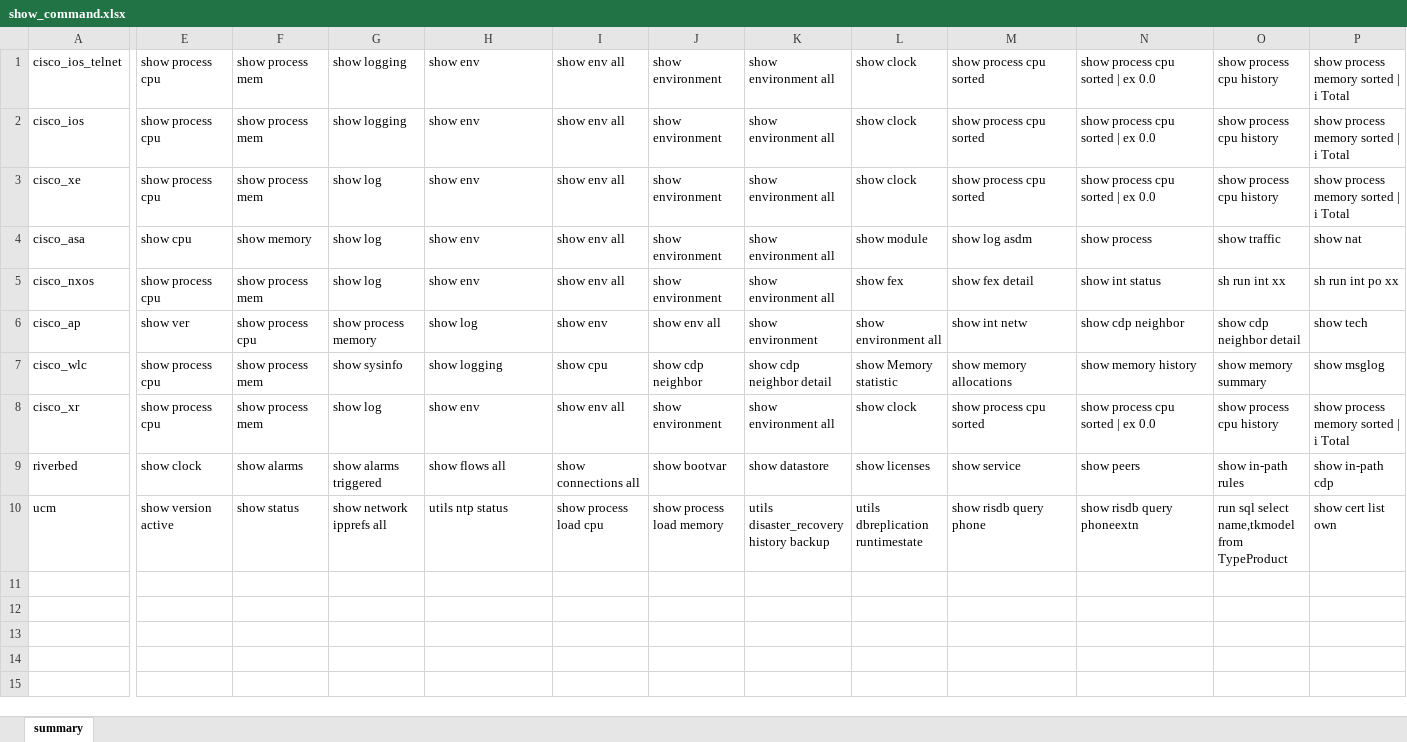
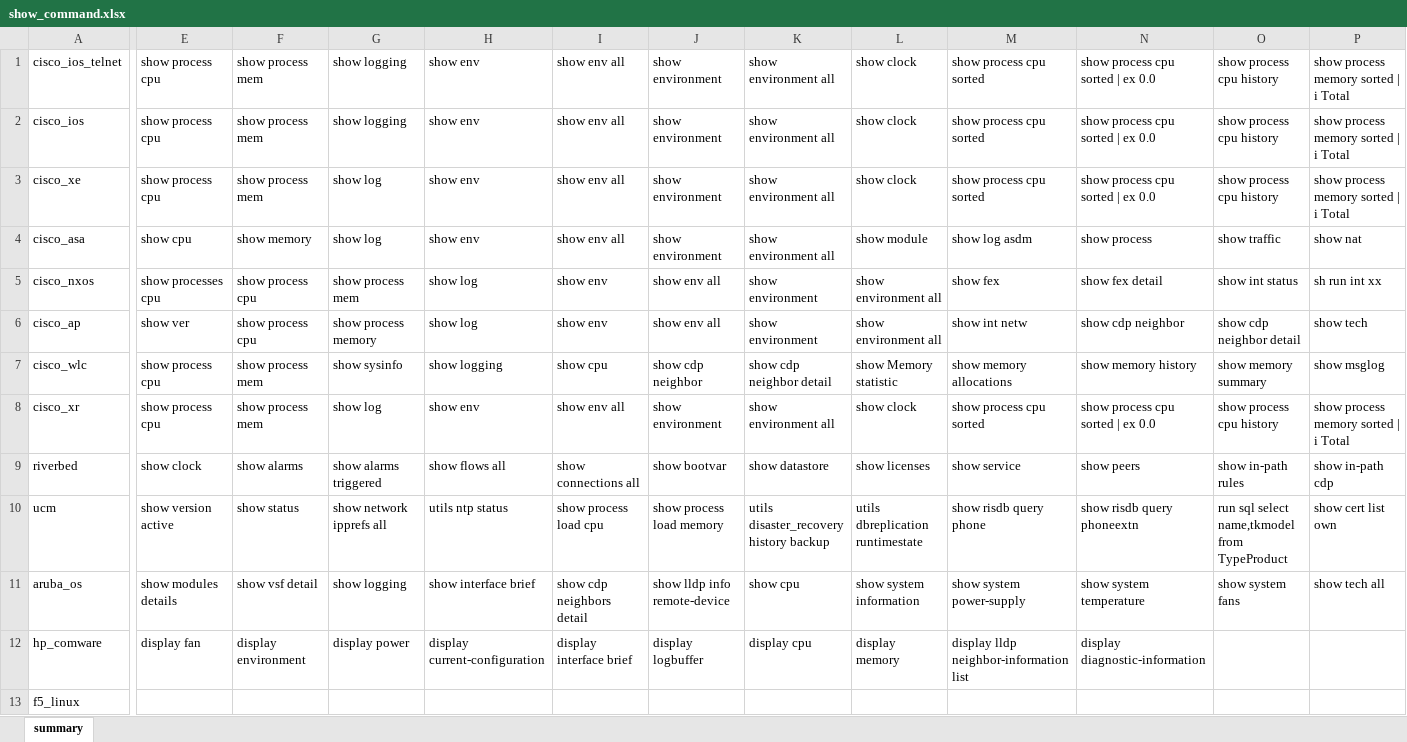
Before and after one commit to ludesdeveloper/compnet_netoprmgr_dm, an Excel workbook: static/data/show_command.xlsx, sheet summary, drawn as a sheet; only a part is shown, gaps mark what is left out; values as stored, in another font and other column widths than the file's, no borders; rows hold the shown columns only; the diff covers the shown part only; the diff names each change by its address in the sheet, - before the commit and + after, or states it on an @@ line.

Commit message:
add aruba dan tambah command show processes cpu untuk nexus

```diff
--- a/static/data/show_command.xlsx (sheet summary)
+++ b/static/data/show_command.xlsx (sheet summary)
-E5: show process cpu
+E5: show processes cpu
-F5: show process mem
+F5: show process cpu
-G5: show log
+G5: show process mem
-H5: show env
+H5: show log
-I5: show env all
+I5: show env
-J5: show environment
+J5: show env all
-K5: show environment all
+K5: show environment
-L5: show fex
+L5: show environment all
-M5: show fex detail
+M5: show fex
-N5: show int status
+N5: show fex detail
-O5: sh run int xx
+O5: show int status
-P5: sh run int po xx
+P5: sh run int xx
+row 11: aruba_os | show modules details | show vsf detail | show logging | show interface brief | show cdp neighbors detail | show lldp info remote-device | show cpu | show system information | show system power-supply | show system temperature | show system fans | show tech all
+row 12: hp_comware | display fan | display environment | display power | display current-configuration | display interface brief | display logbuffer | display cpu | display memory | display lldp neighbor-information list | display diagnostic-information
+row 13: f5_linux
```
Also changed, not shown: 84 edited cells elsewhere in this sheet, 1 other file.
